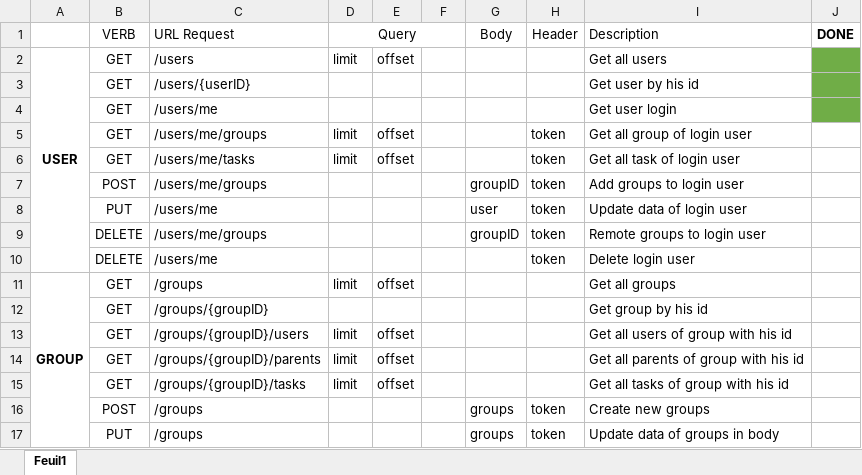
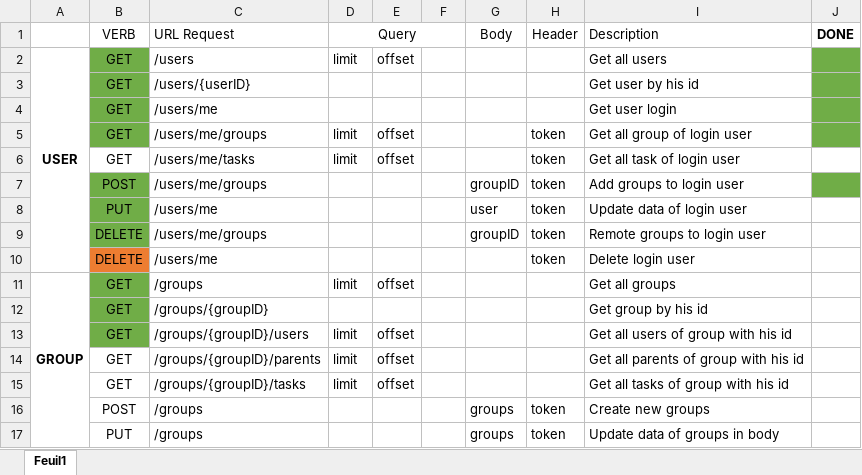
Before and after one commit to AlanOixDeCoco/MyAgenda, an Excel workbook: MyAgendas-API-Docs.xlsx, sheet Feuil1, drawn as a sheet; only a part is shown; values as stored, in another font and other column widths than the file's, no borders; the diff names each change by its address in the sheet, - before the commit and + after, or states it on an @@ line.

Commit message:
Seconde commit SQL Query

```diff
--- a/MyAgendas-API-Docs.xlsx (sheet Feuil1)
+++ b/MyAgendas-API-Docs.xlsx (sheet Feuil1)
-B2:B5 fill: none
+B2:B5 fill: #70AD47
-J5 fill: none
+J5 fill: #70AD47
-B7:B9 fill: none
+B7:B9 fill: #70AD47
-J7 fill: none
+J7 fill: #70AD47
-B10 fill: none
+B10 fill: #ED7D31
-B11:B13 fill: none
+B11:B13 fill: #70AD47
```
Also changed, not shown: 15 other files.
